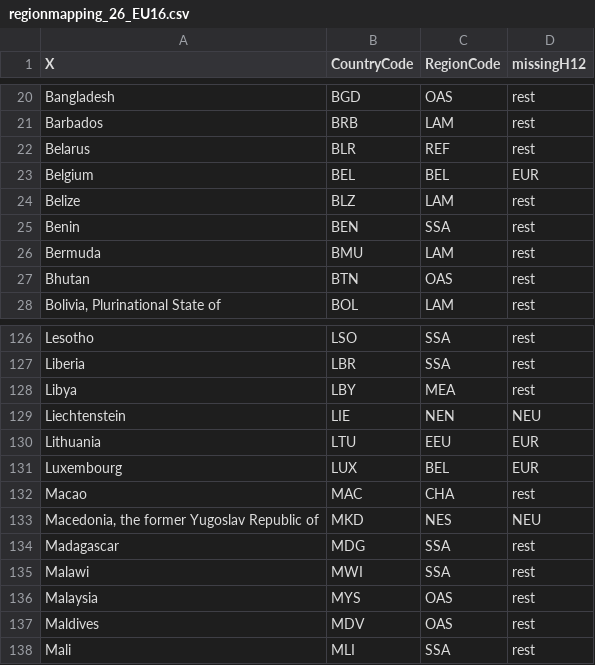
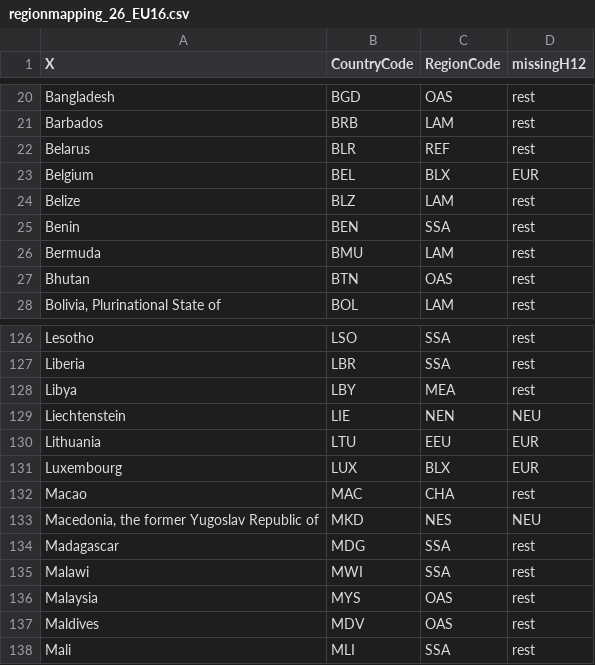
Before and after one commit to pik-piam/piamMappings, a CSV file: regional/regionmapping_26_EU16.csv, drawn as a sheet; only a part is shown, gaps mark what is left out.

```diff
--- a/regional/regionmapping_26_EU16.csv
+++ b/regional/regionmapping_26_EU16.csv
@@ -22,3 +22,3 @@ Barbados;BRB;LAM;rest
 Belarus;BLR;REF;rest
-Belgium;BEL;BEL;EUR
+Belgium;BEL;BLX;EUR
 Belize;BLZ;LAM;rest
@@ -130,3 +130,3 @@ Liechtenstein;LIE;NEN;NEU
 Lithuania;LTU;EEU;EUR
-Luxembourg;LUX;BEL;EUR
+Luxembourg;LUX;BLX;EUR
 Macao;MAC;CHA;rest
```
Also changed, not shown: regional/regionmapping_32_EU16.csv.
